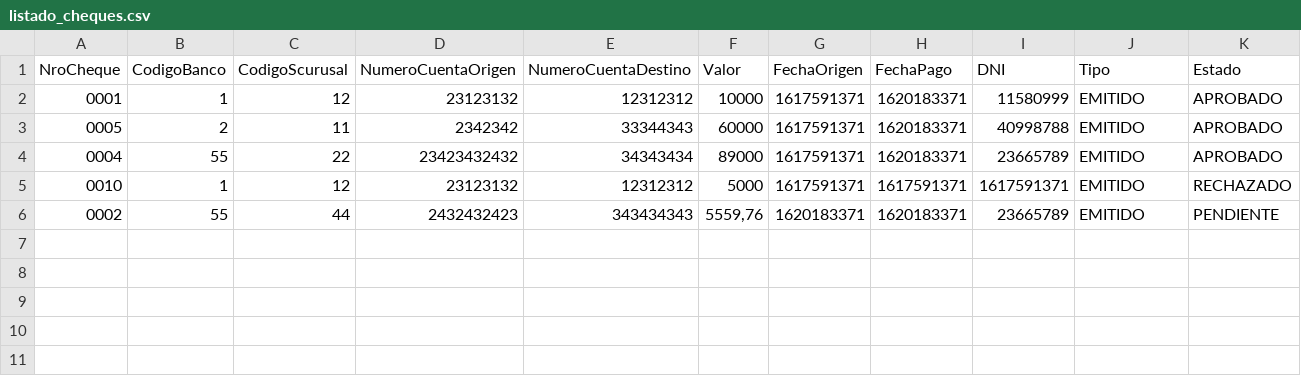
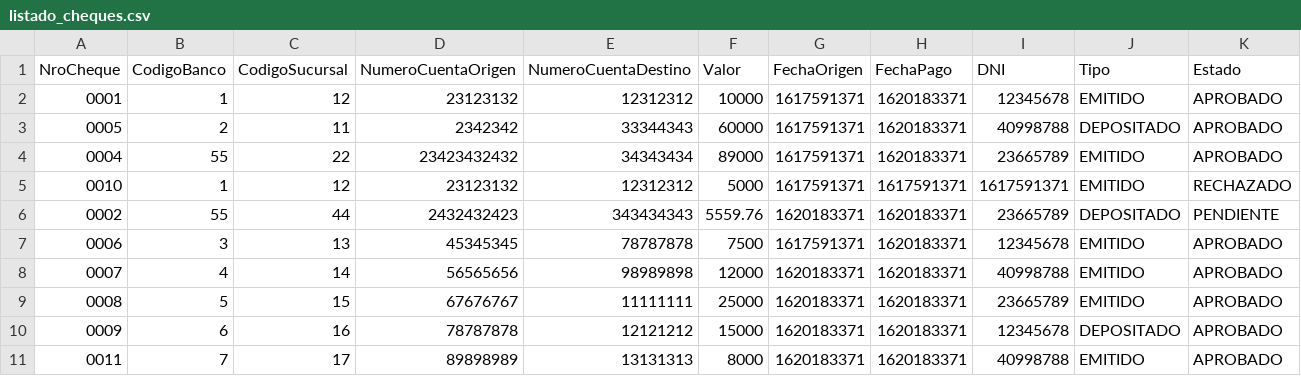
Before and after one commit to JuanMusi/sprint4-ITBA, a CSV file: listado_cheques.csv, drawn as a sheet.

```diff
--- a/listado_cheques.csv
+++ b/listado_cheques.csv
@@ -1,6 +1,11 @@
-NroCheque,CodigoBanco,CodigoScurusal,NumeroCuentaOrigen,NumeroCuentaDestino,Valor,FechaOrigen,FechaPago,DNI,Tipo,Estado
-0001,1,12,23123132,12312312,10000,1617591371,1620183371,11580999,EMITIDO,APROBADO
-0005,2,11,2342342,33344343,60000,1617591371,1620183371,40998788,EMITIDO,APROBADO
+NroCheque,CodigoBanco,CodigoSucursal,NumeroCuentaOrigen,NumeroCuentaDestino,Valor,FechaOrigen,FechaPago,DNI,Tipo,Estado
+0001,1,12,23123132,12312312,10000,1617591371,1620183371,12345678,EMITIDO,APROBADO
+0005,2,11,2342342,33344343,60000,1617591371,1620183371,40998788,DEPOSITADO,APROBADO
 0004,55,22,23423432432,34343434,89000,1617591371,1620183371,23665789,EMITIDO,APROBADO
 0010,1,12,23123132,12312312,5000,1617591371,1617591371,1617591371,EMITIDO,RECHAZADO
-0002,55,44,2432432423,343434343,"5559,76",1620183371,1620183371,23665789,EMITIDO,PENDIENTE
+0002,55,44,2432432423,343434343,5559.76,1620183371,1620183371,23665789,DEPOSITADO,PENDIENTE
+0006,3,13,45345345,78787878,7500,1617591371,1620183371,12345678,EMITIDO,APROBADO
+0007,4,14,56565656,98989898,12000,1620183371,1620183371,40998788,EMITIDO,APROBADO
+0008,5,15,67676767,11111111,25000,1620183371,1620183371,23665789,EMITIDO,APROBADO
+0009,6,16,78787878,12121212,15000,1620183371,1620183371,12345678,DEPOSITADO,APROBADO
+0011,7,17,89898989,13131313,8000,1620183371,1620183371,40998788,EMITIDO,APROBADO
```
Also changed, not shown: 1 other file.
